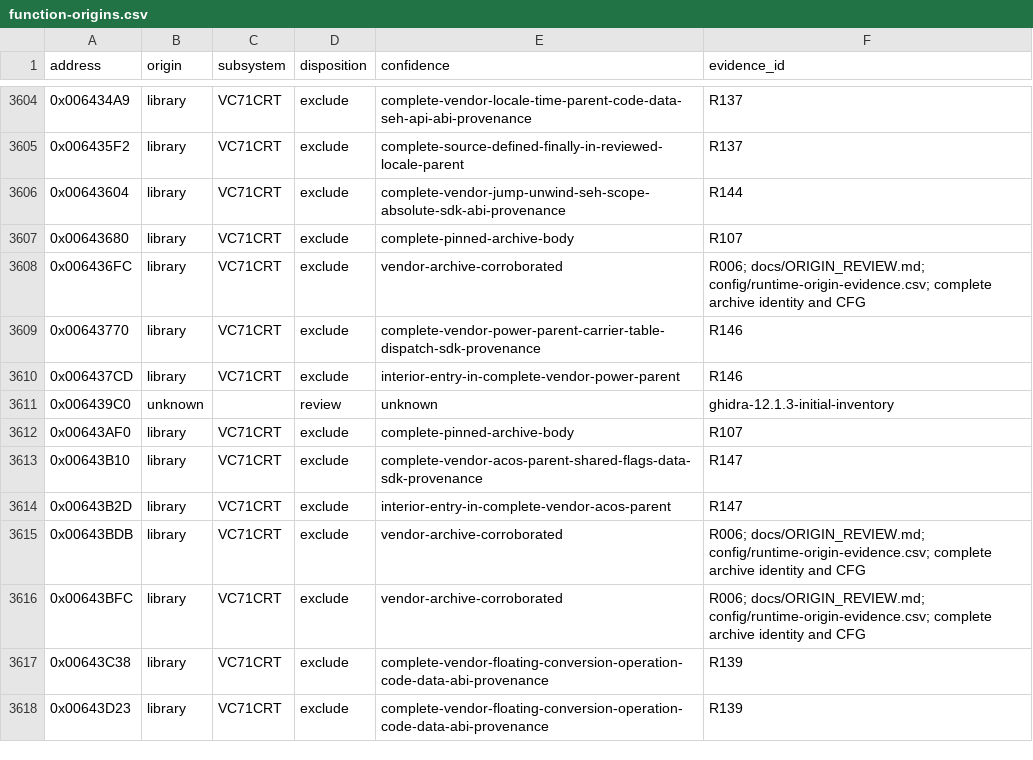
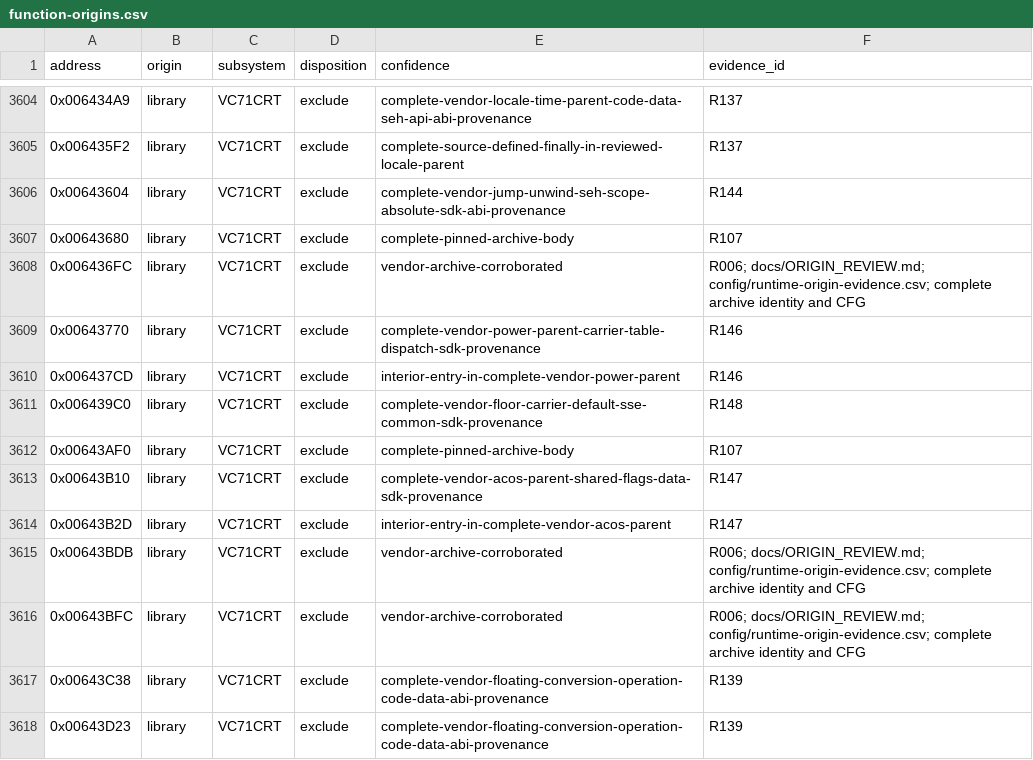
Before and after one commit to N0zoM1z0/th075, a CSV file: config/function-origins.csv, drawn as a sheet; only a part is shown, gaps mark what is left out.

Commit message:
gpt-6.1-sol: review complete floor dispatch and source carrier

```diff
--- a/config/function-origins.csv
+++ b/config/function-origins.csv
@@ -3610,3 +3610,3 @@ address,origin,subsystem,disposition,confidence,evidence_id
 0x006437CD,library,VC71CRT,exclude,interior-entry-in-complete-vendor-power-parent,R146
-0x006439C0,unknown,,review,unknown,ghidra-12.1.3-initial-inventory
+0x006439C0,library,VC71CRT,exclude,complete-vendor-floor-carrier-default-sse-common-sdk-provenance,R148
 0x00643AF0,library,VC71CRT,exclude,complete-pinned-archive-body,R107
```
Also changed, not shown: 10 other files.
